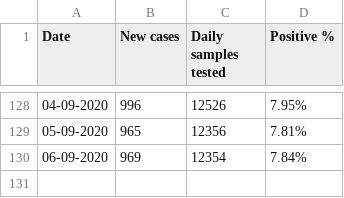
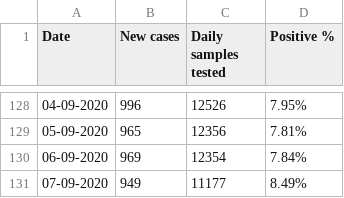
Before and after one commit to elseasama/covid19chennai, a CSV file: chennai_data/Daily_testing.csv, drawn as a sheet; only a part is shown, gaps mark what is left out.

Commit message:
Update Daily_testing.csv

```diff
--- a/chennai_data/Daily_testing.csv
+++ b/chennai_data/Daily_testing.csv
@@ -130 +130,2 @@
 06-09-2020,969,12354,7.84%
+07-09-2020,949,11177,8.49%
```
